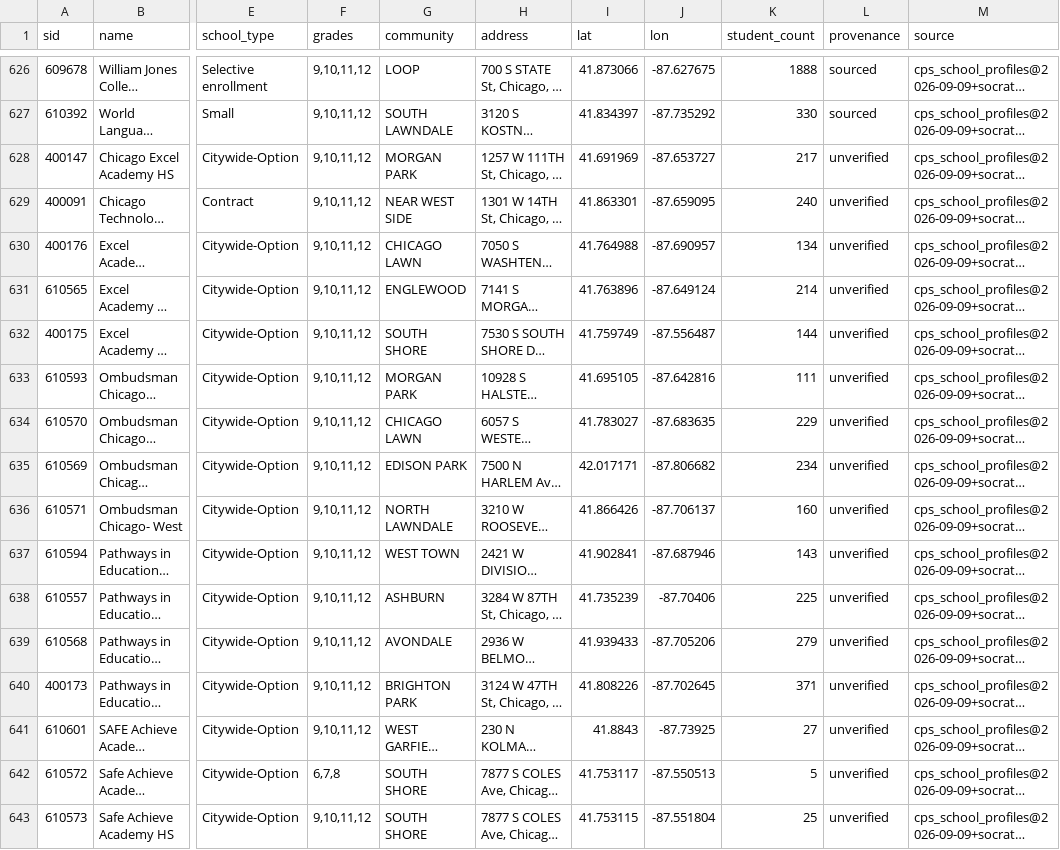
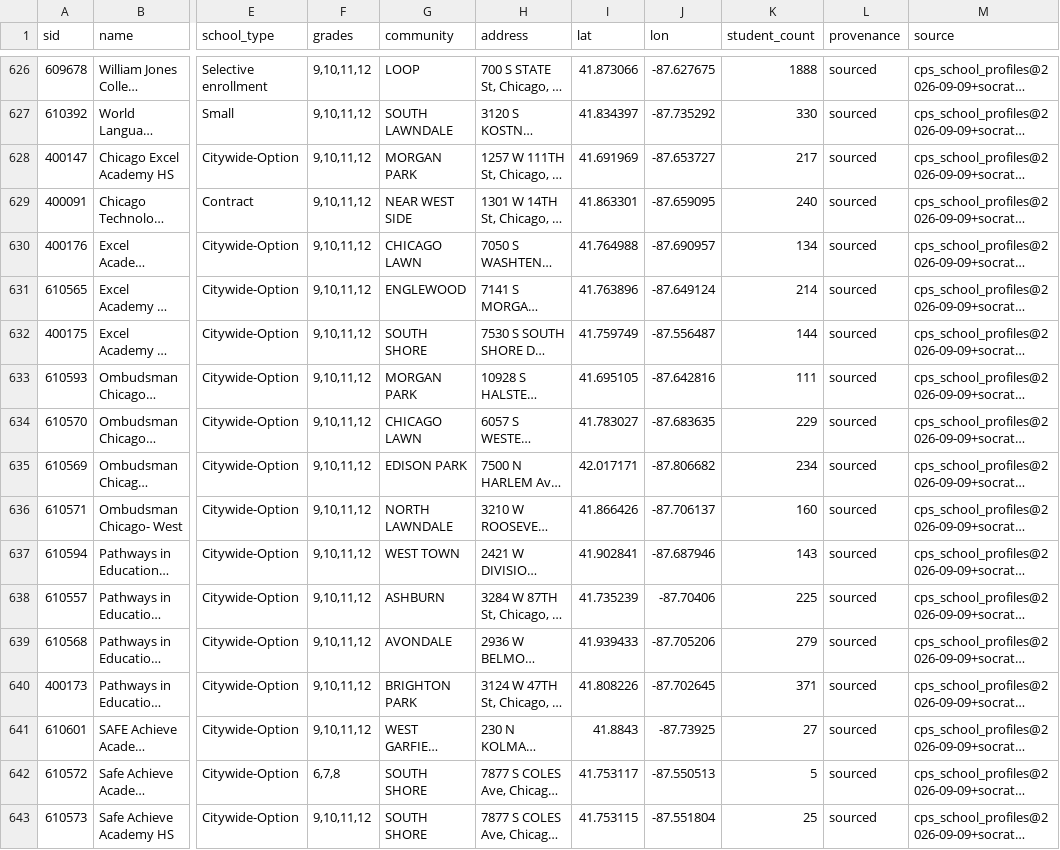
Before and after one commit to cub44/Chicago-Civic-Data, a CSV file: projects/cps-space-colocation/data/processed/schools.csv, drawn as a sheet; only a part is shown, gaps mark what is left out; long unchanged cells end in …; the diff names each change by its address in the sheet, - before the commit and + after, or states it on an @@ line.

```diff
--- a/projects/cps-space-colocation/data/processed/schools.csv
+++ b/projects/cps-space-colocation/data/processed/schools.csv
-L628:L643 (provenance): unverified
+L628:L643 (provenance): sourced
```
Also changed, not shown: projects/cps-space-colocation/data/processed/park_facility_buildings.csv, projects/cps-space-colocation/data/processed/sbhc_discrepancies.csv, 20 other files.
